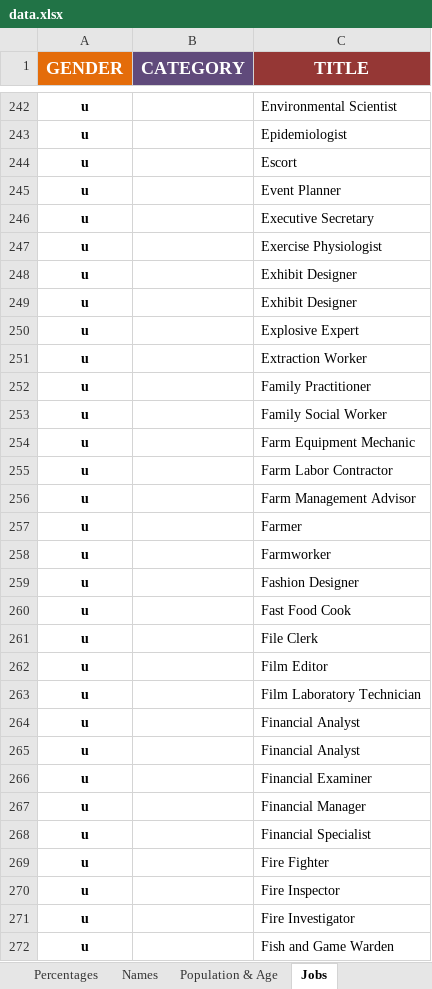
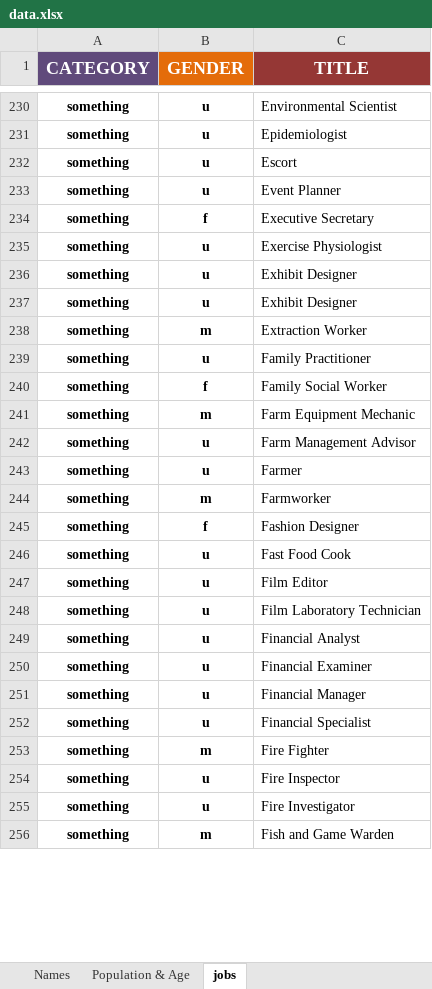
Before and after one commit to treipatru/NPC-Identity-Generator, an Excel workbook: docs/data.xlsx, sheet jobs, drawn as a sheet; only a part is shown, gaps mark what is left out; values as stored, in another font and other column widths than the file's, no borders; removed rows and columns are numbered as before the commit, all else as after; the diff covers the shown part only; the diff names each change by its address in the sheet, - before the commit and + after, or states it on an @@ line.

```diff
--- a/docs/data.xlsx (sheet jobs)
+++ b/docs/data.xlsx (sheet jobs)
-sheet tab: Jobs
+sheet tab: jobs
+column A (CATEGORY), rows 230-256: all something
-column B (CATEGORY), empty
-B234 (GENDER): u
+B234 (GENDER): f
-row 250: u |  | Explosive Expert
-B238 (GENDER): u
+B238 (GENDER): m
-B240 (GENDER): u
+B240 (GENDER): f
-B241 (GENDER): u
+B241 (GENDER): m
-row 255: u |  | Farm Labor Contractor
-B244 (GENDER): u
+B244 (GENDER): m
-B245 (GENDER): u
+B245 (GENDER): f
-row 261: u |  | File Clerk
-row 264: u |  | Financial Analyst
-B253 (GENDER): u
+B253 (GENDER): m
-B256 (GENDER): u
+B256 (GENDER): m
```
Also changed, not shown: 8 added rows, 52 removed rows and 146 edited cells elsewhere in this sheet, sheet Population & General Data, sheet Names, other sheet tabs, formulas that keep their value.
